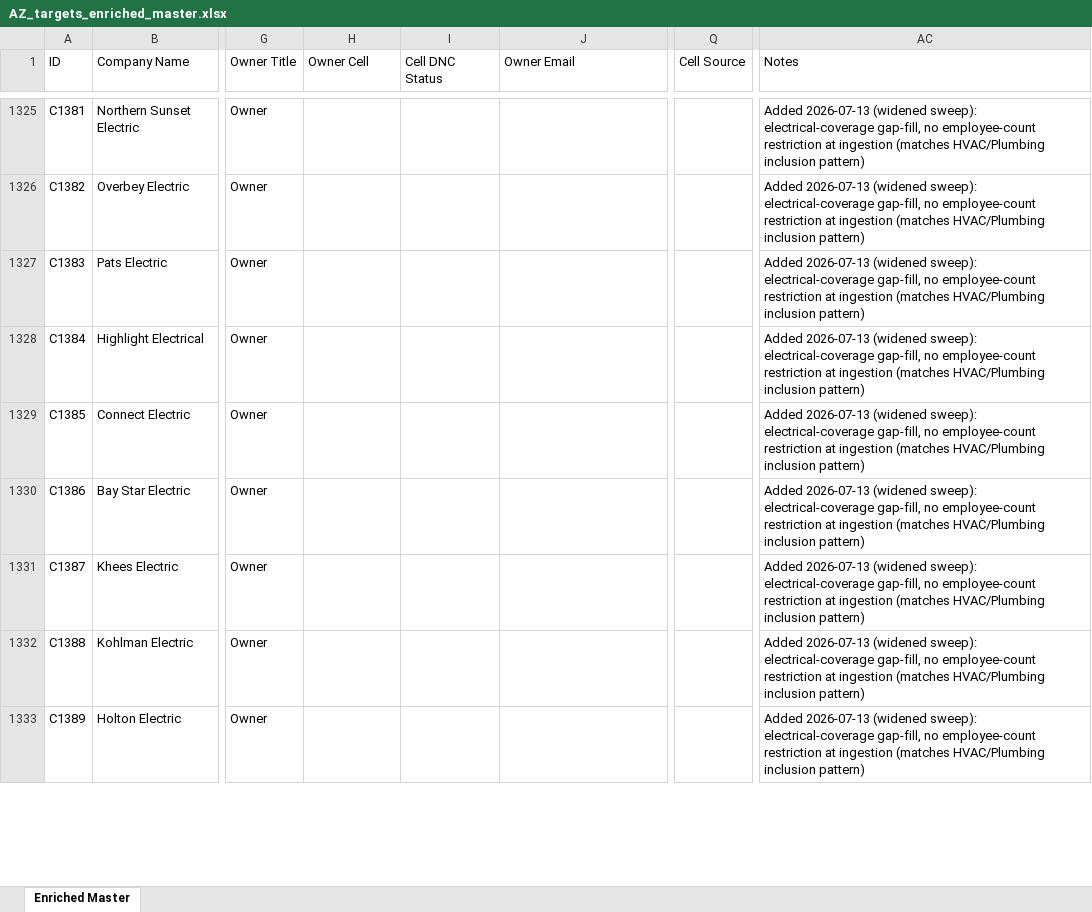
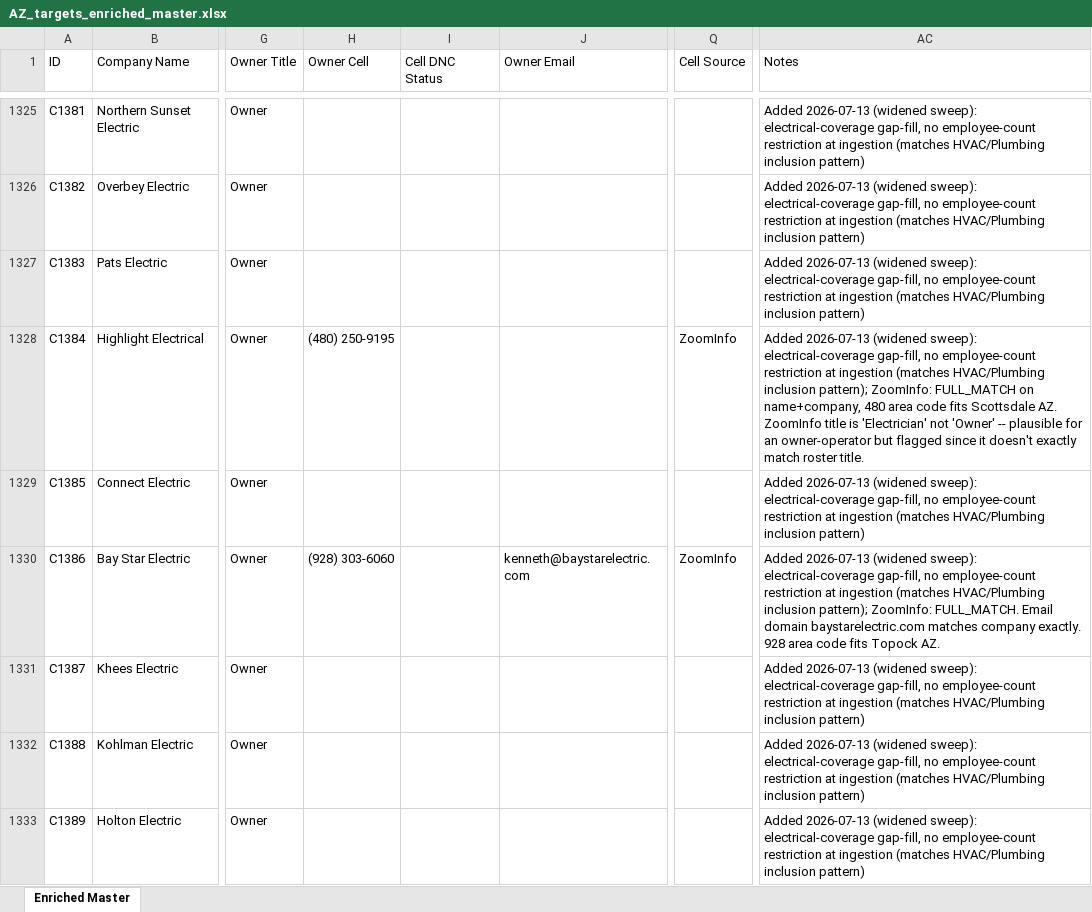
Before and after one commit to xanderwerner/HvacRollupv1, an Excel workbook: data/AZ_targets_enriched_master.xlsx, sheet Enriched Master, drawn as a sheet; only a part is shown, gaps mark what is left out; values as stored, in another font and other column widths than the file's, no borders; the diff covers the shown part only; the diff names each change by its address in the sheet, - before the commit and + after, or states it on an @@ line.

Commit message:
Burn remaining ZoomInfo (900->24 credits) and Apollo credits on AZ owner phone/email lookup before trial expiry: 512 companies now have owner cell (up from 377), 415 have email

```diff
--- a/data/AZ_targets_enriched_master.xlsx (sheet Enriched Master)
+++ b/data/AZ_targets_enriched_master.xlsx (sheet Enriched Master)
-H1328 (Owner Cell): (empty)
+H1328 (Owner Cell): (480) 250-9195
-Q1328 (Cell Source): (empty)
+Q1328 (Cell Source): ZoomInfo
-AC1328 (Notes): …HVAC/Plumbing inclusion pattern)
+AC1328 (Notes): …HVAC/Plumbing inclusion pattern); ZoomInfo: FULL_MATCH on name+company, 480 area code fits Scottsdale AZ. ZoomInfo title is 'Electrician' not 'Owner' -- plausible for an owner-operator but flagged since it doesn't exactly match roster title.
-H1330 (Owner Cell): (empty)
+H1330 (Owner Cell): (928) 303-6060
-J1330 (Owner Email): (empty)
+J1330 (Owner Email): kenneth@baystarelectric.com
-Q1330 (Cell Source): (empty)
+Q1330 (Cell Source): ZoomInfo
-AC1330 (Notes): …HVAC/Plumbing inclusion pattern)
+AC1330 (Notes): …HVAC/Plumbing inclusion pattern); ZoomInfo: FULL_MATCH. Email domain baystarelectric.com matches company exactly. 928 area code fits Topock AZ.
```
Also changed, not shown: 614 edited cells elsewhere in this sheet, 31 other files.
